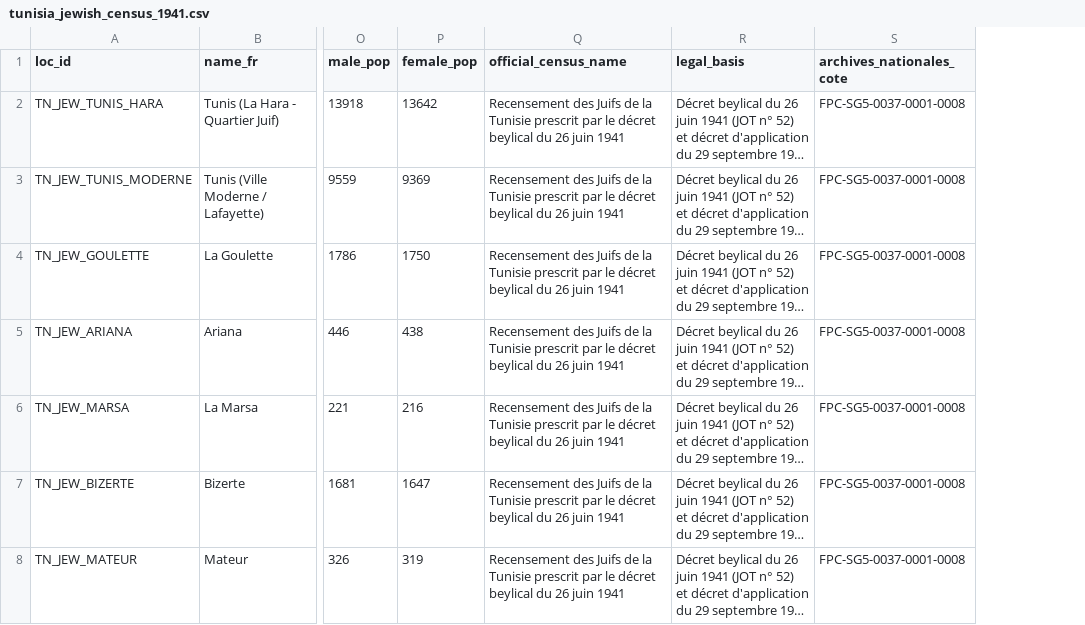
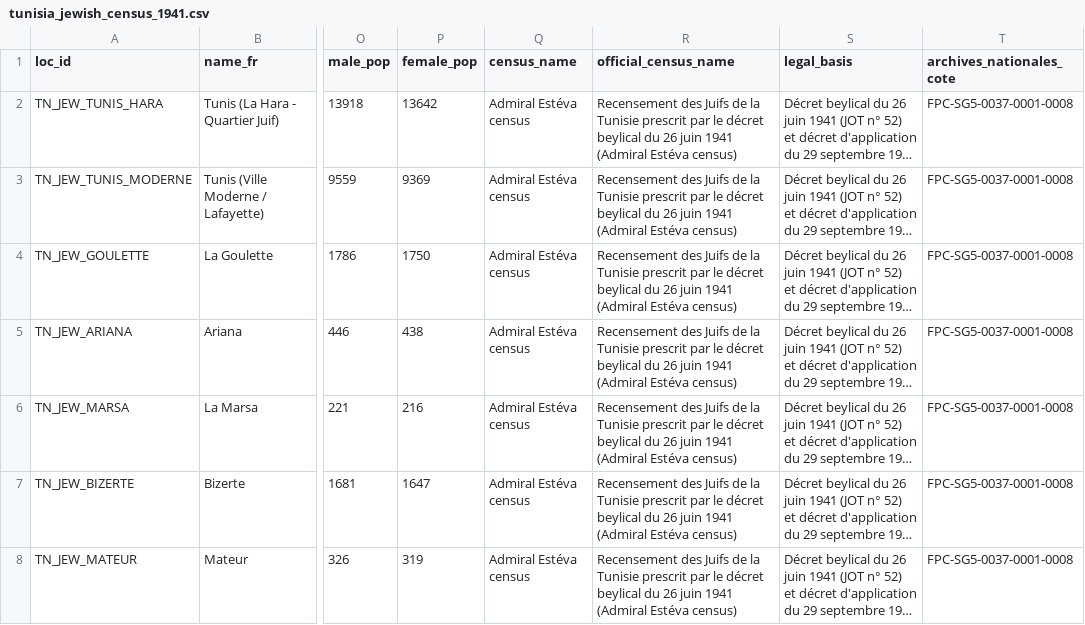
Before and after one commit to MedDhia/tunisia-colonial-census, a CSV file: data/processed/tunisia_jewish_census_1941.csv, drawn as a sheet; only a part is shown, gaps mark what is left out; long unchanged cells end in …; addresses are those after the commit; the diff covers the shown part only; the diff names each change by its address in the sheet, - before the commit and + after, or states it on an @@ line.

Commit message:
Name 1941 census the Admiral Estéva census across documentation, catalog, database, and test suite

```diff
--- a/data/processed/tunisia_jewish_census_1941.csv
+++ b/data/processed/tunisia_jewish_census_1941.csv
+column Q (census_name), rows 2-8: all Admiral Estéva census
-R2:R8 (official_census_name): …juin 1941
+R2:R8 (official_census_name): …juin 1941 (Admiral Estéva census)
```
Also changed, not shown: 25 edited cells elsewhere in this file, data/census_catalog.csv, data/processed/tunisia_livestock_census_1936.csv, 6 other files.
